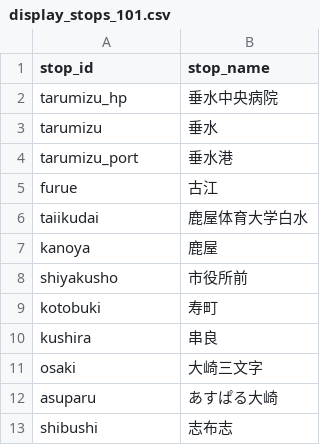
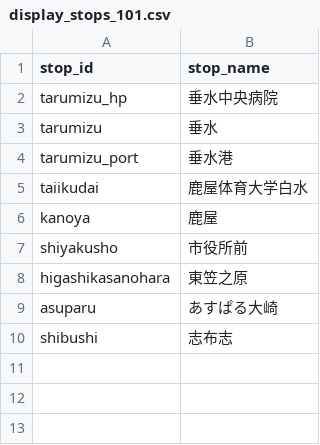
Before and after one commit to saikazakiyuen/bus-location-system-KANOYA, a CSV file: display_stops_101.csv, drawn as a sheet.

Commit message:
Update display_stops_101.csv

```diff
--- a/display_stops_101.csv
+++ b/display_stops_101.csv
@@ -4,3 +4,2 @@ tarumizu,垂水
 tarumizu_port,垂水港
-furue,古江
 taiikudai,鹿屋体育大学白水
@@ -8,5 +7,3 @@ kanoya,鹿屋
 shiyakusho,市役所前
-kotobuki,寿町
-kushira,串良
-osaki,大崎三文字
+higashikasanohara,東笠之原
 asuparu,あすぱる大崎
```
